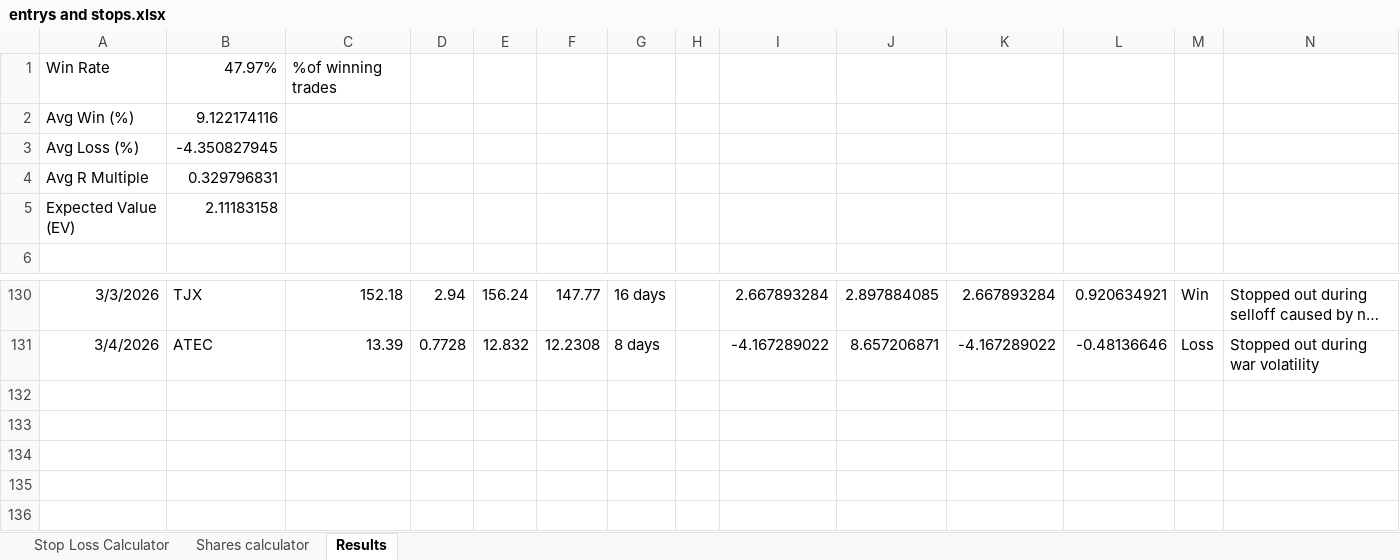
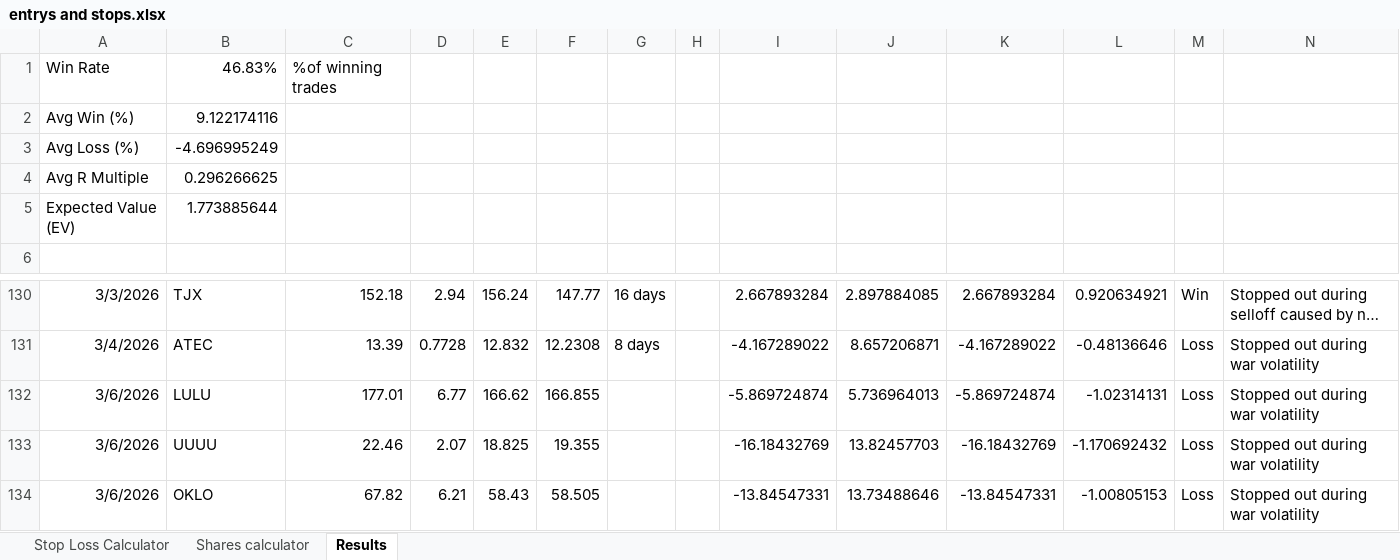
Before and after one commit to alonsome/Trading, an Excel workbook: entrys and stops.xlsx, sheet Results, drawn as a sheet; only a part is shown, gaps mark what is left out; long unchanged cells end in …; values as stored, in another font and other column widths than the file's, no borders; conditional formats not drawn; the diff names each change by its address in the sheet, - before the commit and + after, or states it on an @@ line.

```diff
--- a/entrys and stops.xlsx (sheet Results)
+++ b/entrys and stops.xlsx (sheet Results)
-B1: 47.97%
+B1: 46.83%
-B3: -4.350827945
+B3: -4.696995249
-B4: 0.329796831
+B4: 0.296266625
-B5: 2.11183158
+B5: 1.773885644
+row 132: 3/6/2026 | LULU | 177.01 | 6.77 | 166.62 | 166.855 |  |  | -5.869724874 | 5.736964013 | -5.869724874 | -1.02314131 | Loss | Stopped out during war volatility
+row 133: 3/6/2026 | UUUU | 22.46 | 2.07 | 18.825 | 19.355 |  |  | -16.18432769 | 13.82457703 | -16.18432769 | -1.170692432 | Loss | Stopped out during war volatility
+row 134: 3/6/2026 | OKLO | 67.82 | 6.21 | 58.43 | 58.505 |  |  | -13.84547331 | 13.73488646 | -13.84547331 | -1.00805153 | Loss | Stopped out during war volatility
```
Also changed, not shown: sheet Stop Loss Calculator, New tracking file.xlsx.
